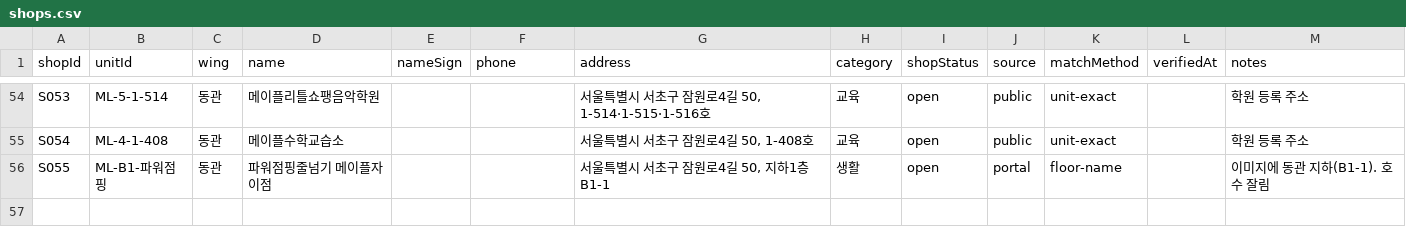
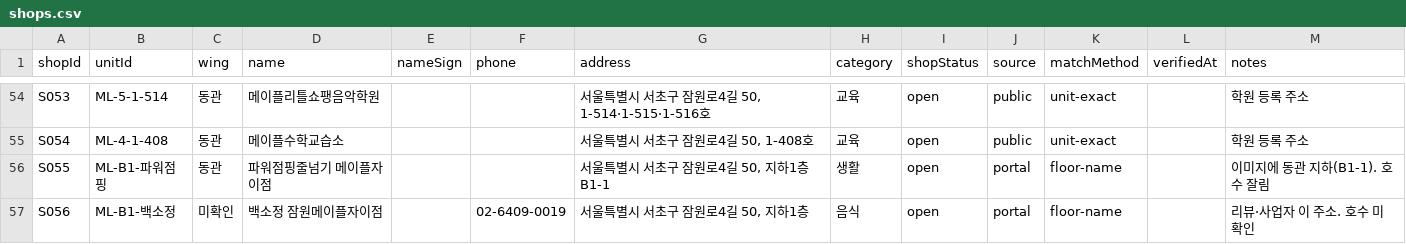
Before and after one commit to blanciel1977-lab/jamwon-maple-plaza, a CSV file: data/shops.csv, drawn as a sheet; only a part is shown, gaps mark what is left out; the diff names each change by its address in the sheet, - before the commit and + after, or states it on an @@ line.

```diff
--- a/data/shops.csv
+++ b/data/shops.csv
+row 57: S056 | ML-B1-백소정 | 미확인 | 백소정 잠원메이플자이점 |  | 02-6409-0019 | 서울특별시 서초구 잠원로4길 50, 지하1층 | 음식 | open | portal | floor-name |  | 리뷰·사업자 이 주소. 호수 미확인
```
Also changed, not shown: data/shops_unmatched.csv, 1 other file.
